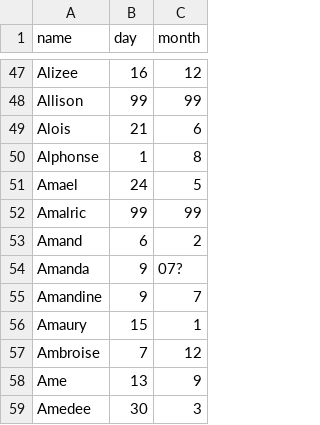
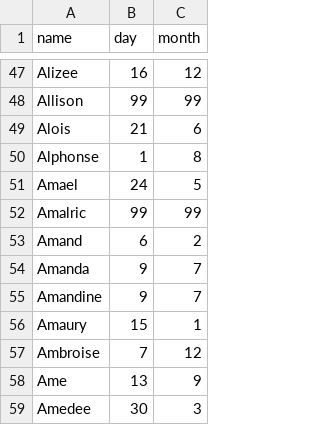
Before and after one commit to jeanrobertjs/jeedom_namesoftheday, a CSV file: resources/data/namesoftheday_fr.csv, drawn as a sheet; only a part is shown, gaps mark what is left out.

Commit message:
fix error

```diff
--- a/resources/data/namesoftheday_fr.csv
+++ b/resources/data/namesoftheday_fr.csv
@@ -53,3 +53,3 @@ Amalric,99,99
 Amand,6,2
-Amanda,9,07?
+Amanda,9,7
 Amandine,9,7
```
